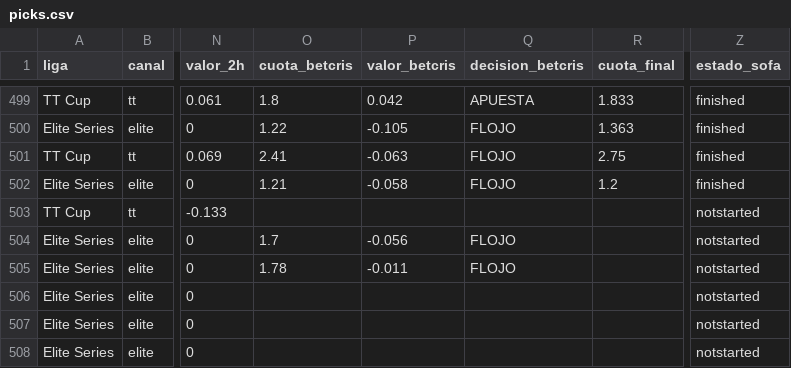
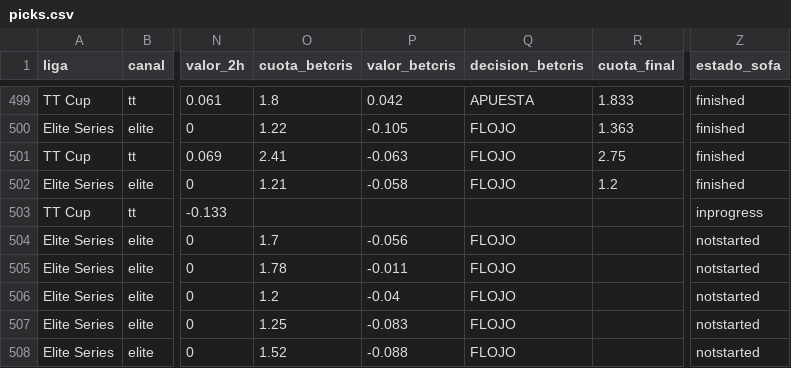
Before and after one commit to manuvaldespartera3-netizen/tt-multiliga, a CSV file: seguimiento/picks.csv, drawn as a sheet; only a part is shown, gaps mark what is left out; the diff names each change by its address in the sheet, - before the commit and + after, or states it on an @@ line.

Commit message:
Seguimiento TT Cup

```diff
--- a/seguimiento/picks.csv
+++ b/seguimiento/picks.csv
-Z503 (estado_sofa): notstarted
+Z503 (estado_sofa): inprogress
-O506 (cuota_betcris): (empty)
+O506 (cuota_betcris): 1.2
-P506 (valor_betcris): (empty)
+P506 (valor_betcris): -0.04
-Q506:Q508 (decision_betcris): (empty)
+Q506:Q508 (decision_betcris): FLOJO
-O507 (cuota_betcris): (empty)
+O507 (cuota_betcris): 1.25
-P507 (valor_betcris): (empty)
+P507 (valor_betcris): -0.083
-O508 (cuota_betcris): (empty)
+O508 (cuota_betcris): 1.52
-P508 (valor_betcris): (empty)
+P508 (valor_betcris): -0.088
```
Also changed, not shown: 1 other file.
